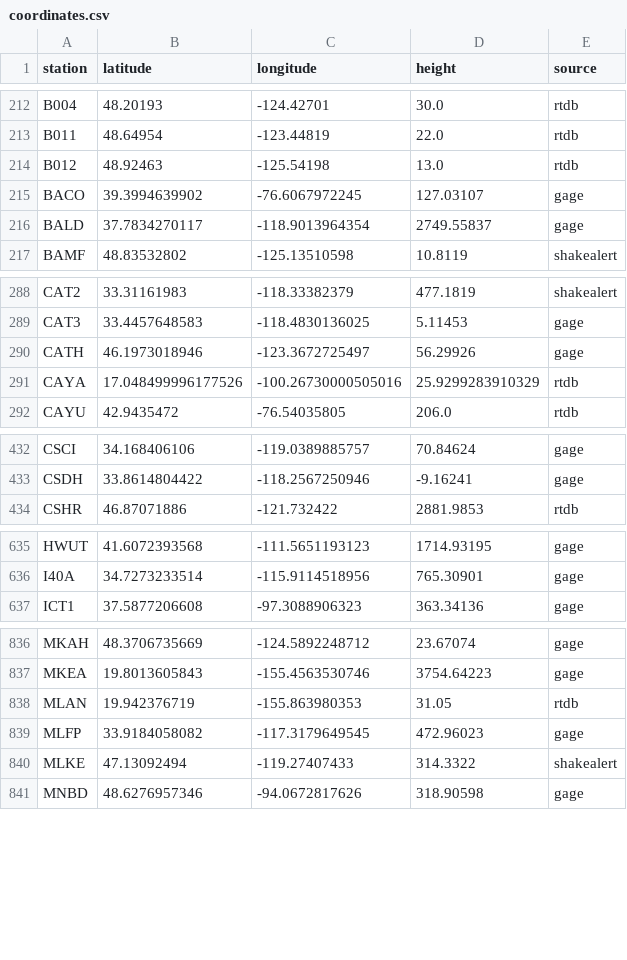
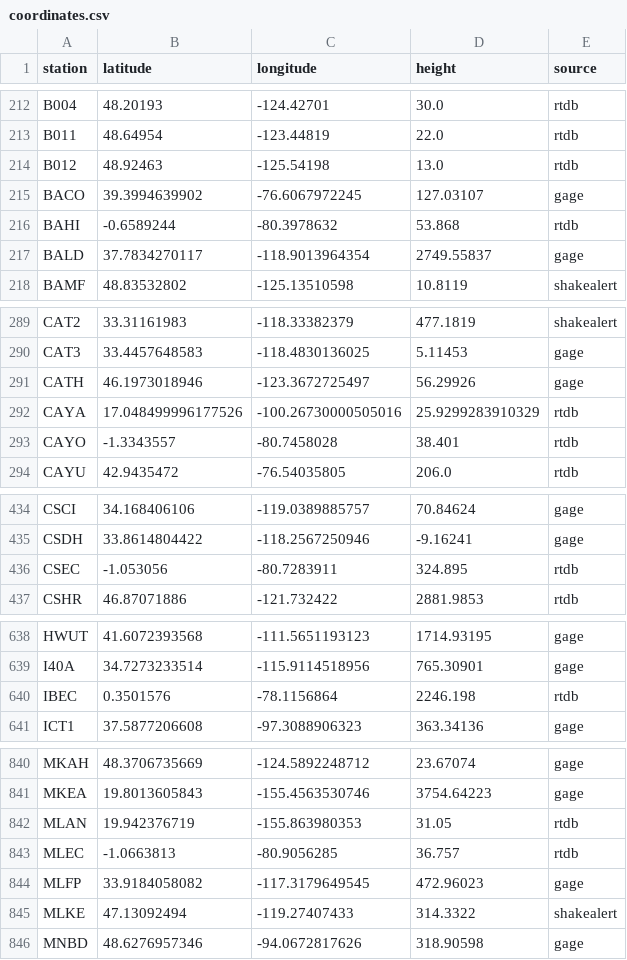
Before and after one commit to EarthScope/earthscope-positions, a CSV file: resources/coordinates.csv, drawn as a sheet; only a part is shown, gaps mark what is left out; the diff covers the shown part only.

Commit message:
Update coordinate files and versions

```diff
--- a/resources/coordinates.csv
+++ b/resources/coordinates.csv
@@ -215,2 +215,3 @@ B012,48.92463,-125.54198,13.0,rtdb
 BACO,39.3994639902,-76.6067972245,127.03107,gage
+BAHI,-0.6589244,-80.3978632,53.868,rtdb
 BALD,37.7834270117,-118.9013964354,2749.55837,gage
@@ -291,2 +292,3 @@ CATH,46.1973018946,-123.3672725497,56.29926,gage
 CAYA,17.048499996177526,-100.26730000505016,25.9299283910329,rtdb
+CAYO,-1.3343557,-80.7458028,38.401,rtdb
 CAYU,42.9435472,-76.54035805,206.0,rtdb
@@ -433,2 +435,3 @@ CSCI,34.168406106,-119.0389885757,70.84624,gage
 CSDH,33.8614804422,-118.2567250946,-9.16241,gage
+CSEC,-1.053056,-80.7283911,324.895,rtdb
 CSHR,46.87071886,-121.732422,2881.9853,rtdb
@@ -636,2 +639,3 @@ HWUT,41.6072393568,-111.5651193123,1714.93195,gage
 I40A,34.7273233514,-115.9114518956,765.30901,gage
+IBEC,0.3501576,-78.1156864,2246.198,rtdb
 ICT1,37.5877206608,-97.3088906323,363.34136,gage
@@ -838,2 +842,3 @@ MKEA,19.8013605843,-155.4563530746,3754.64223,gage
 MLAN,19.942376719,-155.863980353,31.05,rtdb
+MLEC,-1.0663813,-80.9056285,36.757,rtdb
 MLFP,33.9184058082,-117.3179649545,472.96023,gage
```
Also changed, not shown: 1 added row and 10 edited cells elsewhere in this file, resources/coordinates_generation/rtdb.csv, 1 other file.
